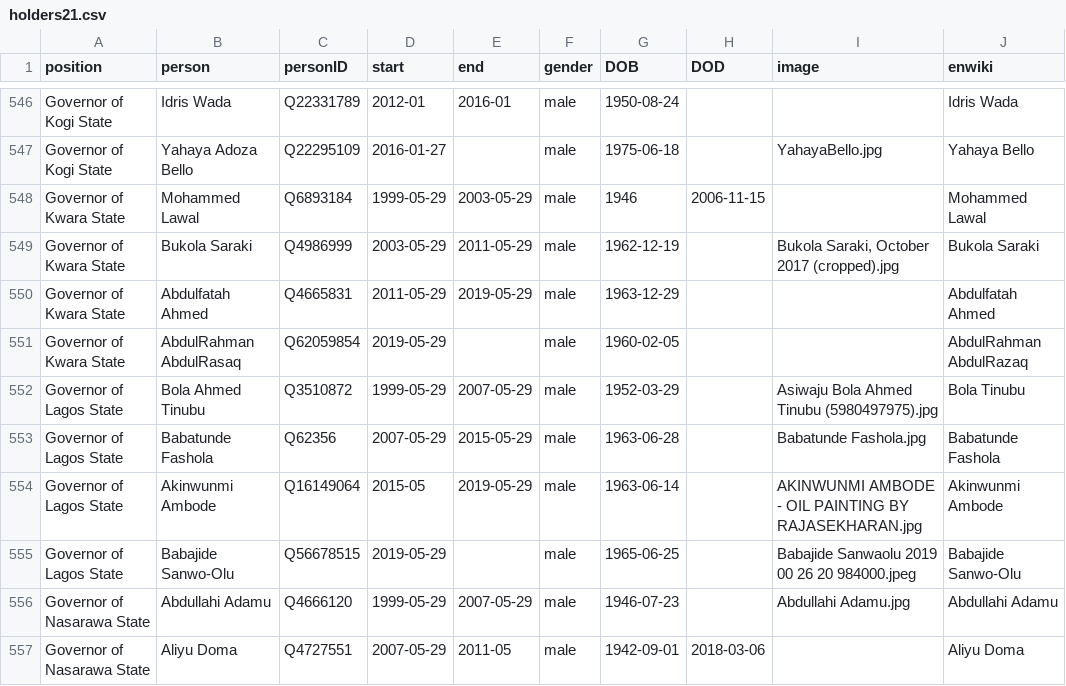
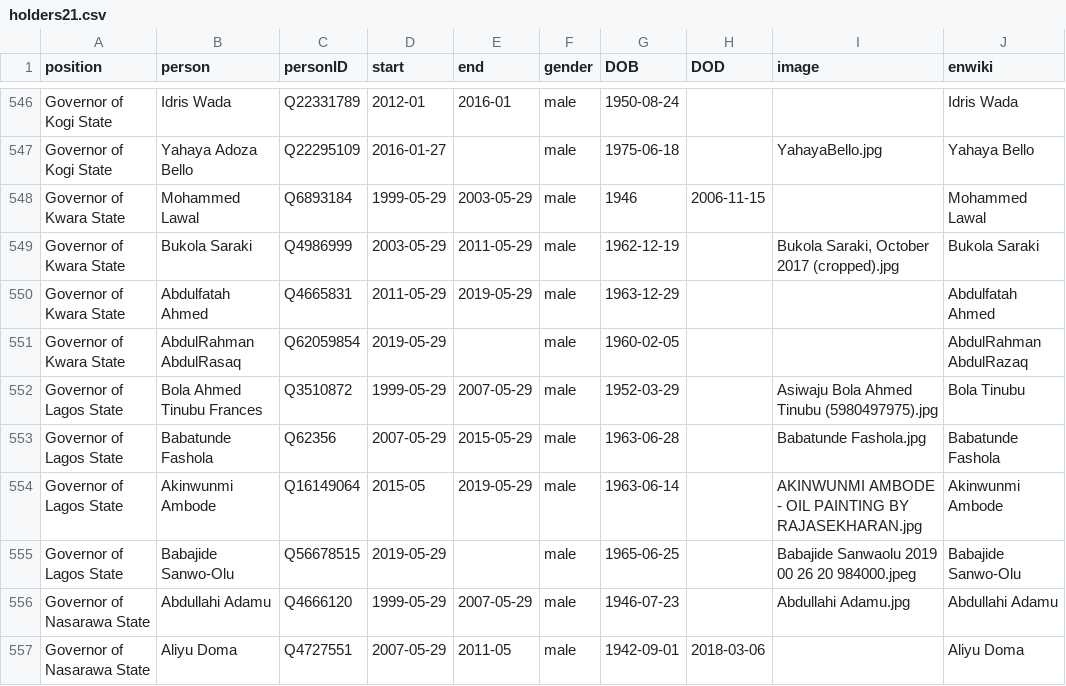
Before and after one commit to every-politician-scrapers/nigeria, a CSV file: html/holders21.csv, drawn as a sheet; only a part is shown, gaps mark what is left out.

```diff
--- a/html/holders21.csv
+++ b/html/holders21.csv
@@ -551,3 +551,3 @@ Governor of Kwara State,Abdulfatah Ahmed,Q4665831,2011-05-29,2019-05-29,male,196
 Governor of Kwara State,AbdulRahman AbdulRasaq,Q62059854,2019-05-29,,male,1960-02-05,,,AbdulRahman AbdulRazaq
-Governor of Lagos State,Bola Ahmed Tinubu,Q3510872,1999-05-29,2007-05-29,male,1952-03-29,,Asiwaju Bola Ahmed Tinubu (5980497975).jpg,Bola Tinubu
+Governor of Lagos State,Bola Ahmed Tinubu Frances,Q3510872,1999-05-29,2007-05-29,male,1952-03-29,,Asiwaju Bola Ahmed Tinubu (5980497975).jpg,Bola Tinubu
 Governor of Lagos State,Babatunde Fashola,Q62356,2007-05-29,2015-05-29,male,1963-06-28,,Babatunde Fashola.jpg,Babatunde Fashola
```
Also changed, not shown: html/family.csv.
